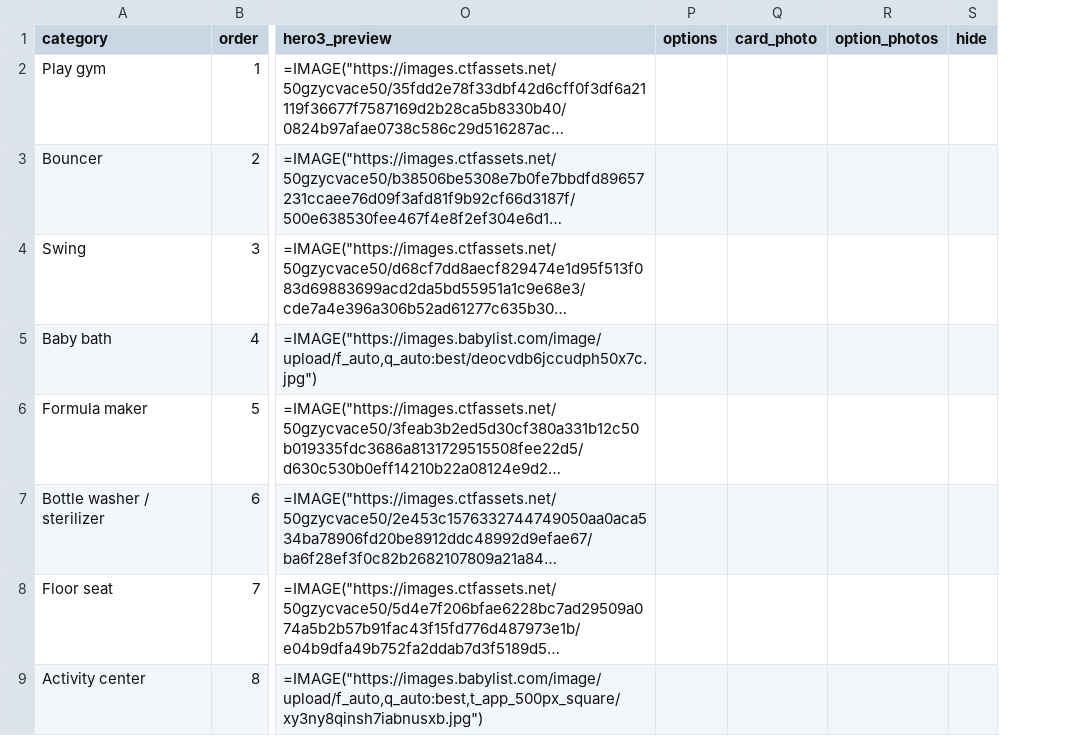
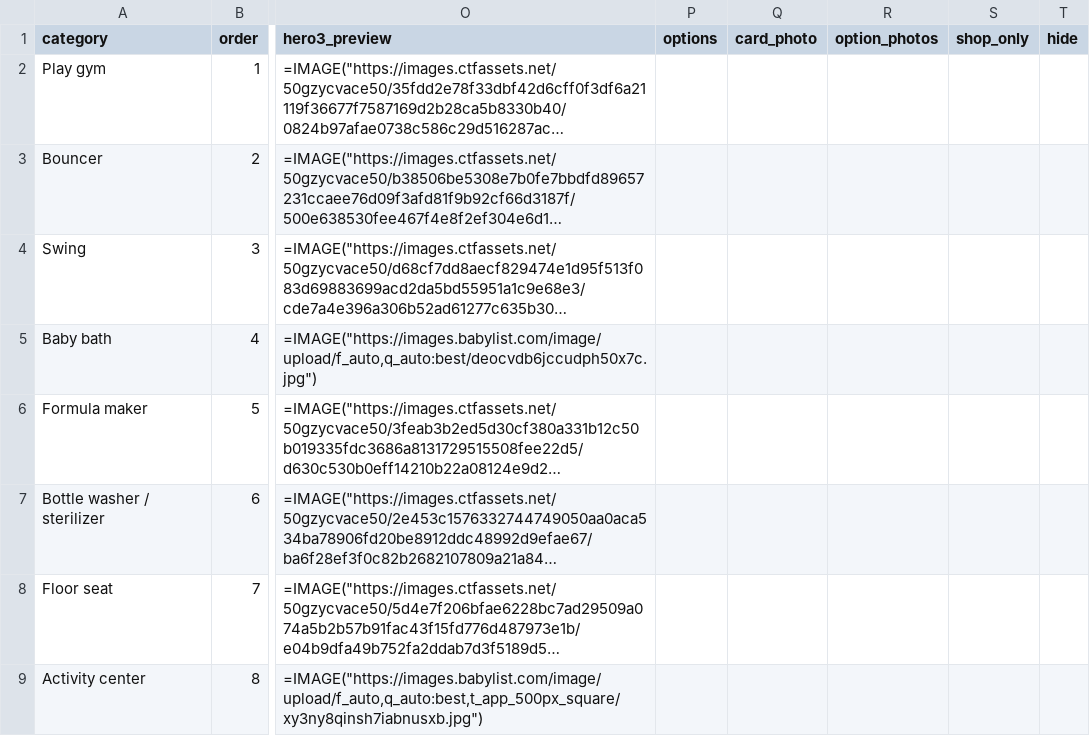
Before and after one commit to jmeyers914/loop, a CSV file: builder/categories.csv, drawn as a sheet; only a part is shown, gaps mark what is left out; long unchanged cells end in …; the diff covers the shown part only; the diff names each change by its address in the sheet, - before the commit and + after, or states it on an @@ line.

```diff
--- a/builder/categories.csv
+++ b/builder/categories.csv
+column S (shop_only), empty
```
Also changed, not shown: 3 added rows elsewhere in this file, 1 other file.
